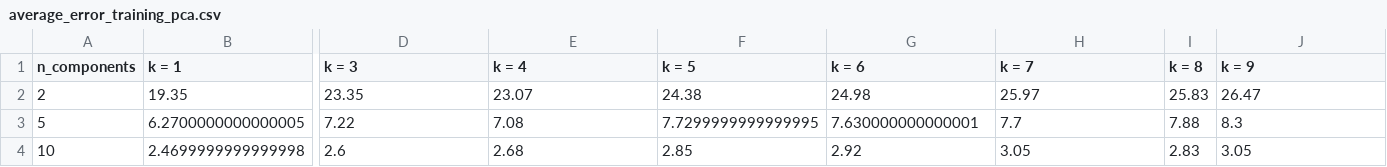
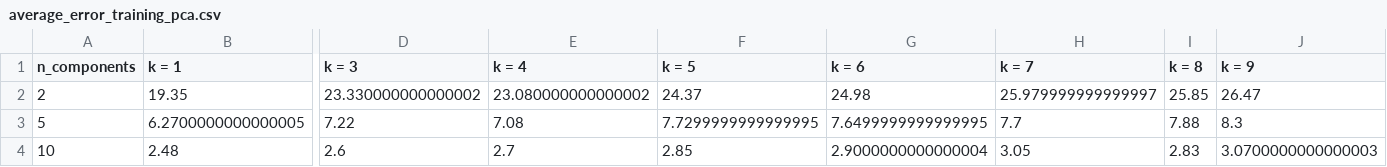
Before and after one commit to giakhanh2711/KNN-Classifier-and-PCA, a CSV file: pca/average_error_training_pca.csv, drawn as a sheet; only a part is shown, gaps mark what is left out; the diff covers the shown part only; the diff names each change by its address in the sheet, - before the commit and + after, or states it on an @@ line.

```diff
--- a/pca/average_error_training_pca.csv
+++ b/pca/average_error_training_pca.csv
-D2 (k = 3): 23.35
+D2 (k = 3): 23.330000000000002
-E2 (k = 4): 23.07
+E2 (k = 4): 23.080000000000002
-F2 (k = 5): 24.38
+F2 (k = 5): 24.37
-H2 (k = 7): 25.97
+H2 (k = 7): 25.979999999999997
-I2 (k = 8): 25.83
+I2 (k = 8): 25.85
-G3 (k = 6): 7.630000000000001
+G3 (k = 6): 7.6499999999999995
-B4 (k = 1): 2.4699999999999998
+B4 (k = 1): 2.48
-E4 (k = 4): 2.68
+E4 (k = 4): 2.7
-G4 (k = 6): 2.92
+G4 (k = 6): 2.9000000000000004
-J4 (k = 9): 3.05
+J4 (k = 9): 3.0700000000000003
```
Also changed, not shown: 1 edited cell elsewhere in this file, pca/average_error_val_pca.csv.
